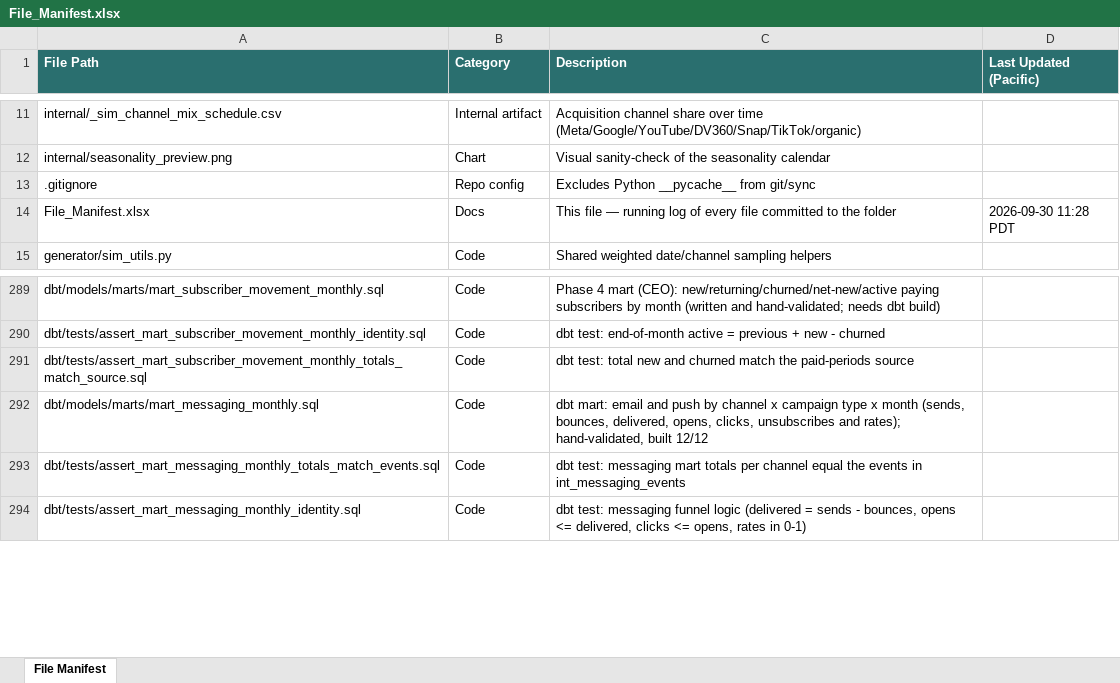
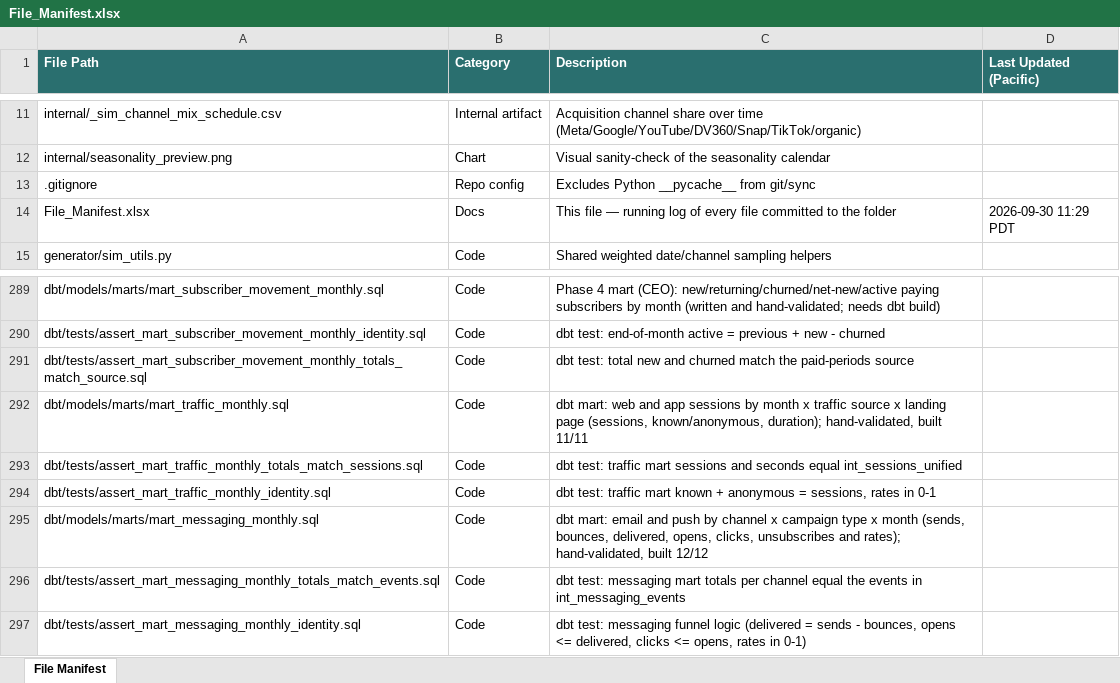
Before and after one commit to bencool85/kinetic-data-project, an Excel workbook: File_Manifest.xlsx, sheet File Manifest, drawn as a sheet; only a part is shown, gaps mark what is left out; values as stored, in another font and other column widths than the file's, no borders; the diff names each change by its address in the sheet, - before the commit and + after, or states it on an @@ line.

```diff
--- a/File_Manifest.xlsx (sheet File Manifest)
+++ b/File_Manifest.xlsx (sheet File Manifest)
-D14 (Last Updated (Pacific)): 2026-09-30 11:28 PDT
+D14 (Last Updated (Pacific)): 2026-09-30 11:29 PDT
+row 292: dbt/models/marts/mart_traffic_monthly.sql | Code | dbt mart: web and app sessions by month x traffic source x landing page (sessions, known/anonymous, duration); hand-validated, built 11/11
+row 293: dbt/tests/assert_mart_traffic_monthly_totals_match_sessions.sql | Code | dbt test: traffic mart sessions and seconds equal int_sessions_unified
+row 294: dbt/tests/assert_mart_traffic_monthly_identity.sql | Code | dbt test: traffic mart known + anonymous = sessions, rates in 0-1
```
Also changed, not shown: 6 other files.
